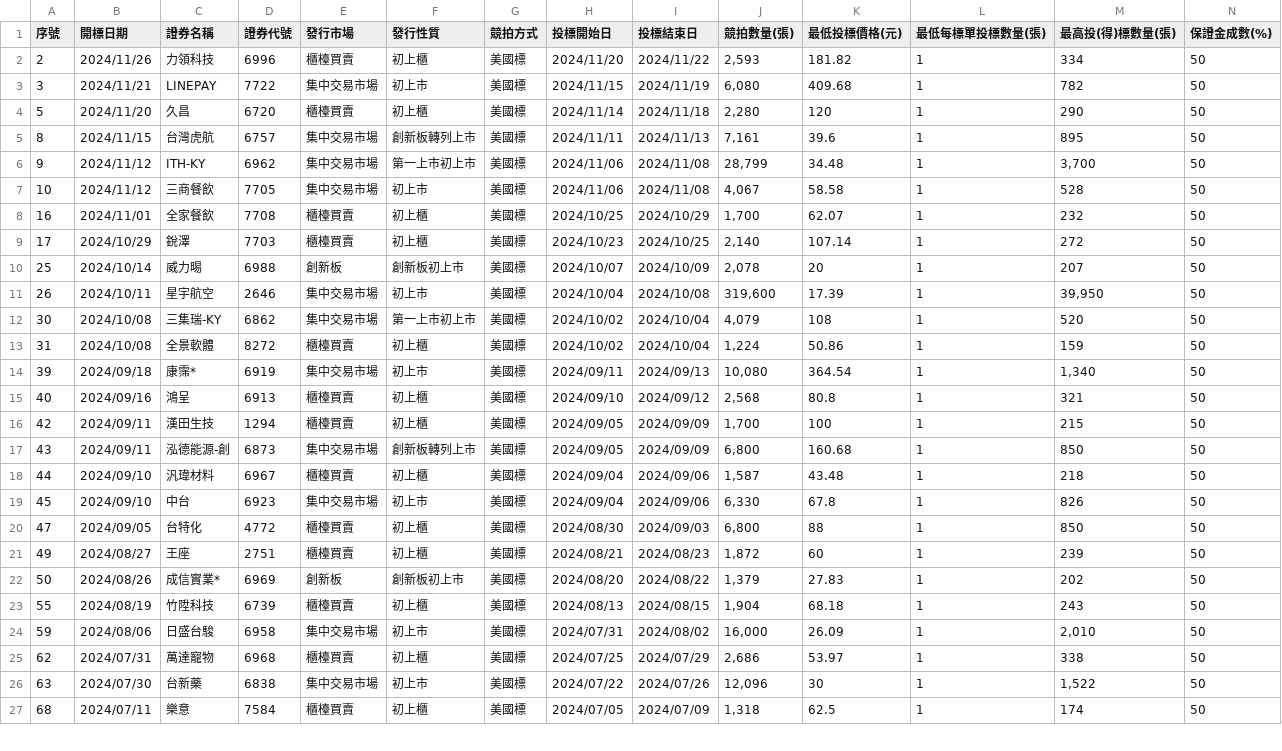
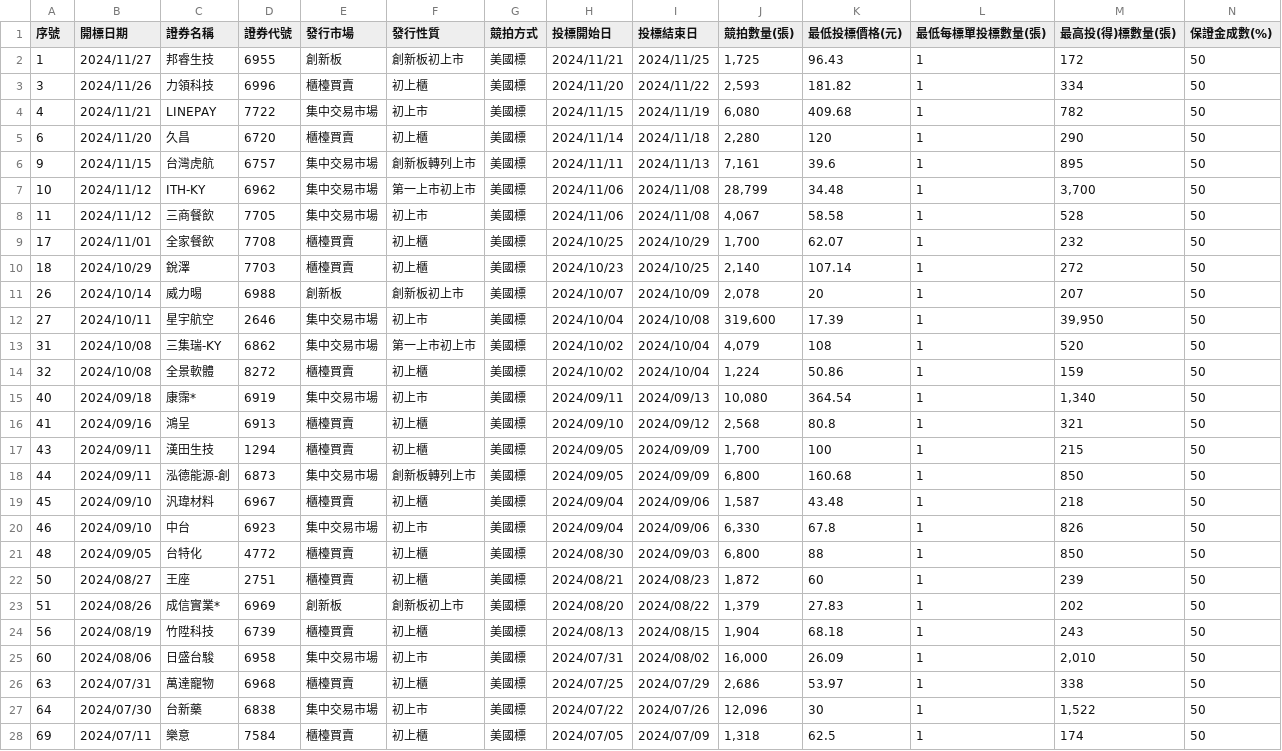
Before and after one commit to wenchiehlee/Selenium-Actions.Auction, a CSV file: auction-utf8-filter.csv, drawn as a sheet; only a part is shown; addresses are those after the commit; rows hold the shown columns only; the diff covers the shown part only; the diff names each change by its address in the sheet, - before the commit and + after, or states it on an @@ line.

```diff
--- a/auction-utf8-filter.csv
+++ b/auction-utf8-filter.csv
+row 2: 1 | 2024/11/27 | 邦睿生技 | 6955 | 創新板 | 創新板初上市 | 美國標 | 2024/11/21 | 2024/11/25 | 1,725 | 96.43 | 1 | 172 | 50
-A3 (序號): 2
+A3 (序號): 3
-A4 (序號): 3
+A4 (序號): 4
-A5 (序號): 5
+A5 (序號): 6
-A6 (序號): 8
+A6 (序號): 9
-A7 (序號): 9
+A7 (序號): 10
-A8 (序號): 10
+A8 (序號): 11
-A9 (序號): 16
+A9 (序號): 17
-A10 (序號): 17
+A10 (序號): 18
-A11 (序號): 25
+A11 (序號): 26
-A12 (序號): 26
+A12 (序號): 27
-A13 (序號): 30
+A13 (序號): 31
-A14 (序號): 31
+A14 (序號): 32
-A15 (序號): 39
+A15 (序號): 40
-A16 (序號): 40
+A16 (序號): 41
-A17 (序號): 42
+A17 (序號): 43
-A18 (序號): 43
+A18 (序號): 44
-A19 (序號): 44
+A19 (序號): 45
-A20 (序號): 45
+A20 (序號): 46
-A21 (序號): 47
+A21 (序號): 48
-A22 (序號): 49
+A22 (序號): 50
-A23 (序號): 50
+A23 (序號): 51
-A24 (序號): 55
+A24 (序號): 56
-A25 (序號): 59
+A25 (序號): 60
-A26 (序號): 62
+A26 (序號): 63
-A27 (序號): 63
+A27 (序號): 64
-A28 (序號): 68
+A28 (序號): 69
```
Also changed, not shown: 32 edited cells elsewhere in this file, auction-utf8.csv, 3 other files.
